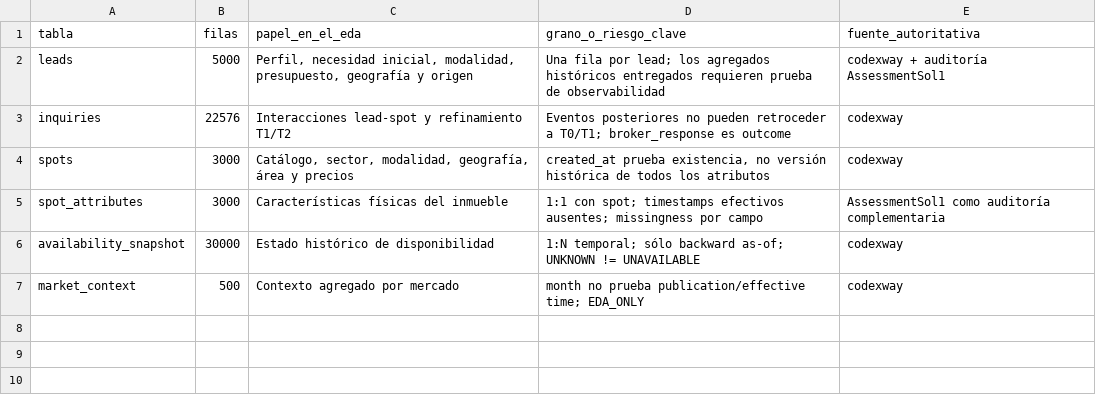
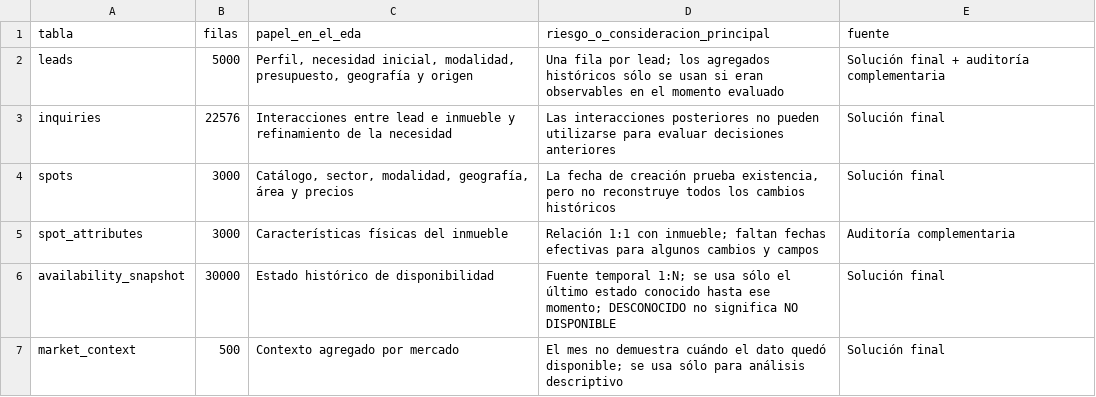
Before and after one commit to jcval94/spot2, a CSV file: entregable/01_eda/tablas/00_resumen_fuentes.csv, drawn as a sheet.

Commit message:
Simplifica tablas y archivo histórico del EDA

```diff
--- a/entregable/01_eda/tablas/00_resumen_fuentes.csv
+++ b/entregable/01_eda/tablas/00_resumen_fuentes.csv
@@ -1,7 +1,7 @@
-tabla,filas,papel_en_el_eda,grano_o_riesgo_clave,fuente_autoritativa
-leads,5000,"Perfil, necesidad inicial, modalidad, presupuesto, geografía y origen","Una fila por lead; los agregados históricos entregados requieren prueba de observabilidad","codexway + auditoría AssessmentSol1"
-inquiries,22576,"Interacciones lead-spot y refinamiento T1/T2","Eventos posteriores no pueden retroceder a T0/T1; broker_response es outcome","codexway"
-spots,3000,"Catálogo, sector, modalidad, geografía, área y precios","created_at prueba existencia, no versión histórica de todos los atributos","codexway"
-spot_attributes,3000,"Características físicas del inmueble","1:1 con spot; timestamps efectivos ausentes; missingness por campo","AssessmentSol1 como auditoría complementaria"
-availability_snapshot,30000,"Estado histórico de disponibilidad","1:N temporal; sólo backward as-of; UNKNOWN != UNAVAILABLE","codexway"
-market_context,500,"Contexto agregado por mercado","month no prueba publication/effective time; EDA_ONLY","codexway"
+tabla,filas,papel_en_el_eda,riesgo_o_consideracion_principal,fuente
+leads,5000,"Perfil, necesidad inicial, modalidad, presupuesto, geografía y origen","Una fila por lead; los agregados históricos sólo se usan si eran observables en el momento evaluado","Solución final + auditoría complementaria"
+inquiries,22576,"Interacciones entre lead e inmueble y refinamiento de la necesidad","Las interacciones posteriores no pueden utilizarse para evaluar decisiones anteriores","Solución final"
+spots,3000,"Catálogo, sector, modalidad, geografía, área y precios","La fecha de creación prueba existencia, pero no reconstruye todos los cambios históricos","Solución final"
+spot_attributes,3000,"Características físicas del inmueble","Relación 1:1 con inmueble; faltan fechas efectivas para algunos cambios y campos","Auditoría complementaria"
+availability_snapshot,30000,"Estado histórico de disponibilidad","Fuente temporal 1:N; se usa sólo el último estado conocido hasta ese momento; DESCONOCIDO no significa NO DISPONIBLE","Solución final"
+market_context,500,"Contexto agregado por mercado","El mes no demuestra cuándo el dato quedó disponible; se usa sólo para análisis descriptivo","Solución final"
```
